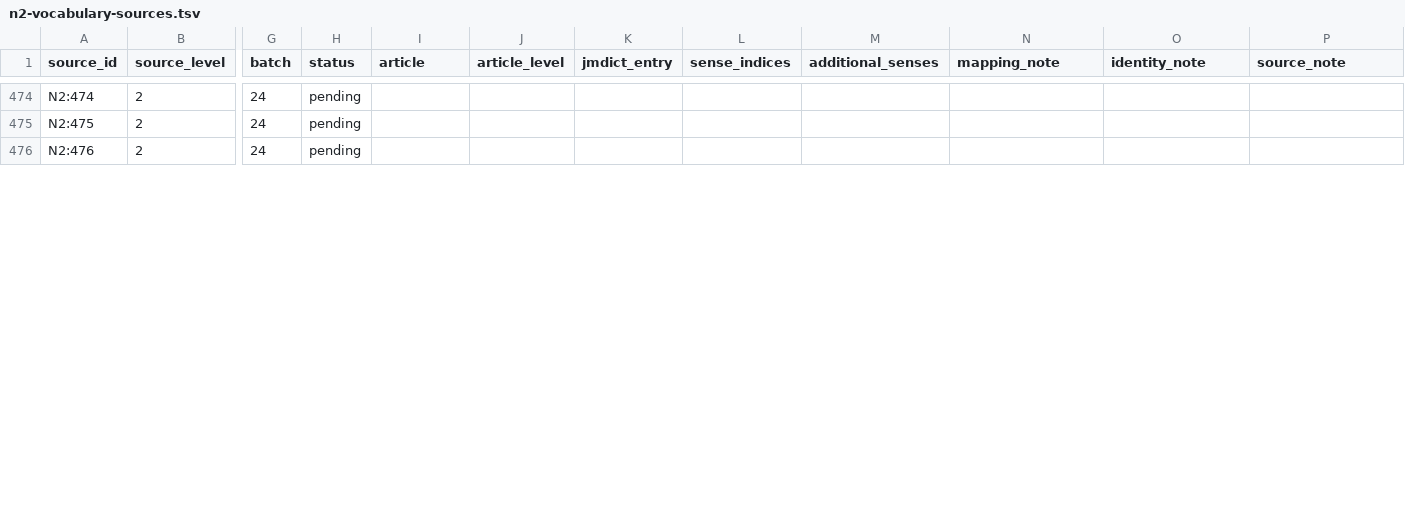
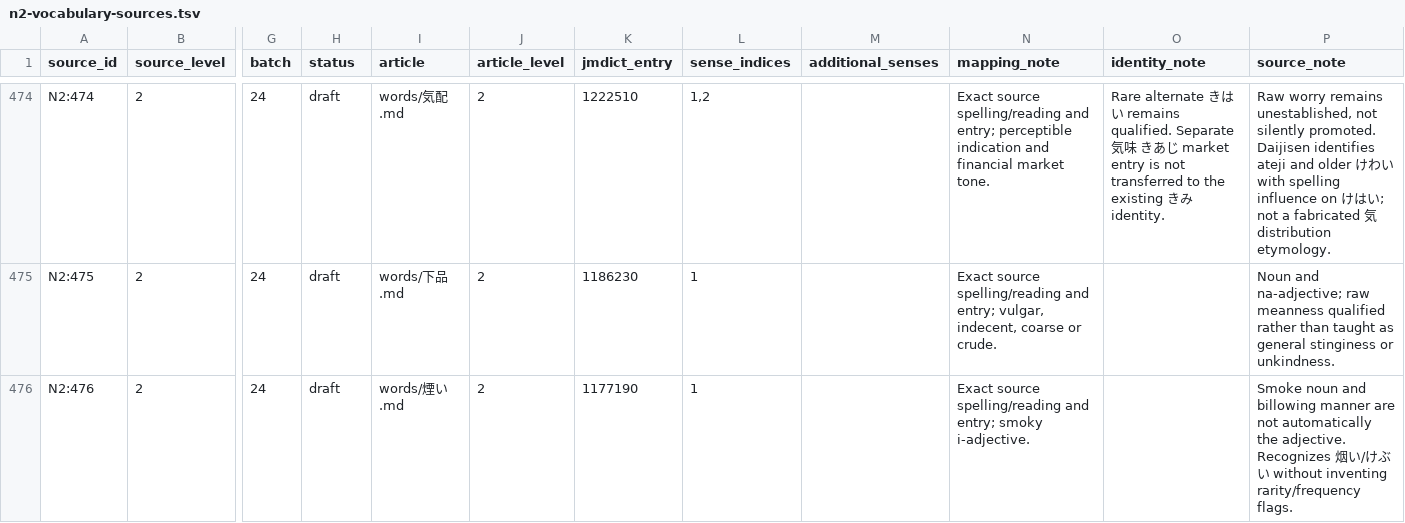
Before and after one commit to stop-cran/learning-japanese, a TSV file: docs/n2-vocabulary-sources.tsv, drawn as a sheet; only a part is shown, gaps mark what is left out; the diff covers the shown part only; the diff names each change by its address in the sheet, - before the commit and + after, or states it on an @@ line.

```diff
--- a/docs/n2-vocabulary-sources.tsv
+++ b/docs/n2-vocabulary-sources.tsv
-H474:H476 (status): pending
+H474:H476 (status): draft
-I474 (article): (empty)
+I474 (article): words/気配.md
-J474:J476 (article_level): (empty)
+J474:J476 (article_level): 2
-K474 (jmdict_entry): (empty)
+K474 (jmdict_entry): 1222510
-L474 (sense_indices): (empty)
+L474 (sense_indices): 1,2
-N474 (mapping_note): (empty)
+N474 (mapping_note): Exact source spelling/reading and entry; perceptible indication and financial market tone.
-O474 (identity_note): (empty)
+O474 (identity_note): Rare alternate きはい remains qualified. Separate 気味 きあじ market entry is not transferred to the existing きみ identity.
-P474 (source_note): (empty)
+P474 (source_note): Raw worry remains unestablished, not silently promoted. Daijisen identifies ateji and older けわい with spelling influence on けはい; not a fabricated 気 distribution etymology.
-I475 (article): (empty)
+I475 (article): words/下品.md
-K475 (jmdict_entry): (empty)
+K475 (jmdict_entry): 1186230
-L475:L476 (sense_indices): (empty)
+L475:L476 (sense_indices): 1
-N475 (mapping_note): (empty)
+N475 (mapping_note): Exact source spelling/reading and entry; vulgar, indecent, coarse or crude.
-P475 (source_note): (empty)
+P475 (source_note): Noun and na-adjective; raw meanness qualified rather than taught as general stinginess or unkindness.
-I476 (article): (empty)
+I476 (article): words/煙い.md
-K476 (jmdict_entry): (empty)
+K476 (jmdict_entry): 1177190
-N476 (mapping_note): (empty)
+N476 (mapping_note): Exact source spelling/reading and entry; smoky i-adjective.
-P476 (source_note): (empty)
+P476 (source_note): Smoke noun and billowing manner are not automatically the adjective. Recognizes 烟い/けぶい without inventing rarity/frequency flags.
```
Also changed, not shown: 123 edited cells elsewhere in this file, 28 other files.
